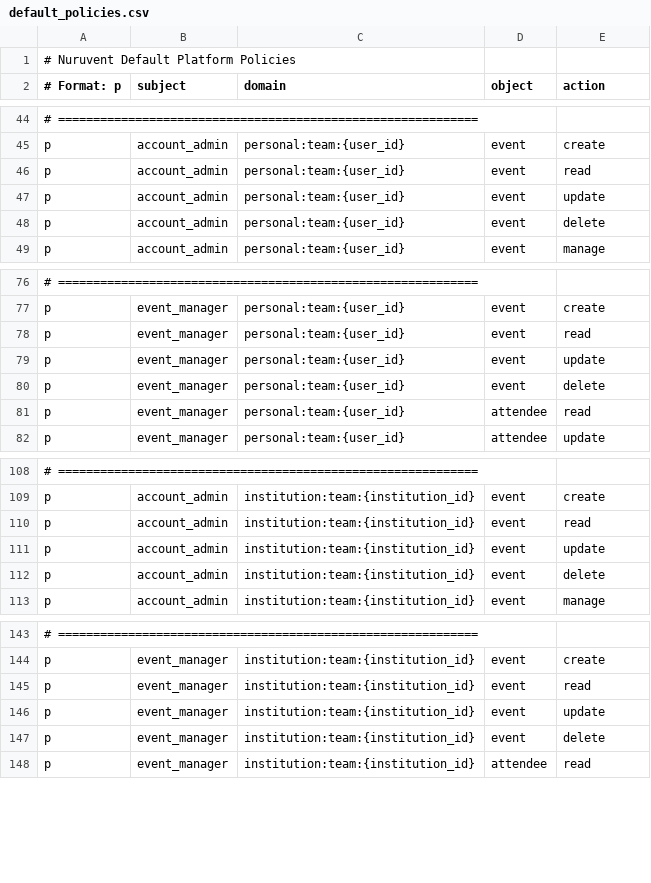
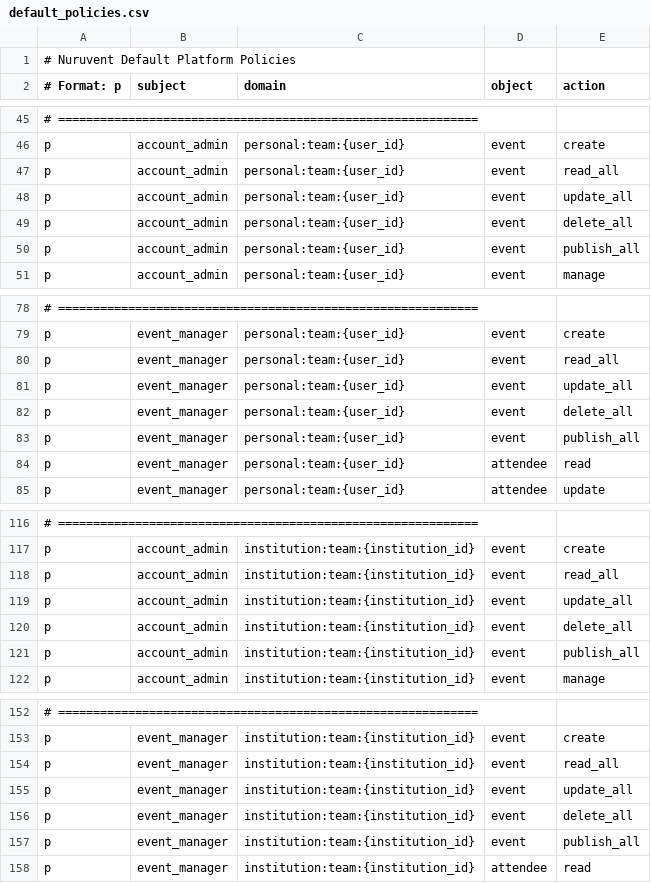
Before and after one commit to ALLAN-star-glitch/nuruvent_backend, a CSV file: configs/casbin/policies/default_policies.csv, drawn as a sheet; only a part is shown, gaps mark what is left out; addresses are those after the commit; the diff covers the shown part only; the diff names each change by its address in the sheet, - before the commit and + after, or states it on an @@ line.

Commit message:
update casbin policies and events api

```diff
--- a/configs/casbin/policies/default_policies.csv
+++ b/configs/casbin/policies/default_policies.csv
-E47 (action): read
+E47 (action): read_all
-E48 (action): update
+E48 (action): update_all
-E49 (action): delete
+E49 (action): delete_all
+row 50: p | account_admin | personal:team:{user_id} | event | publish_all
-E80 (action): read
+E80 (action): read_all
-E81 (action): update
+E81 (action): update_all
-E82 (action): delete
+E82 (action): delete_all
+row 83: p | event_manager | personal:team:{user_id} | event | publish_all
-E118 (action): read
+E118 (action): read_all
-E119 (action): update
+E119 (action): update_all
-E120 (action): delete
+E120 (action): delete_all
+row 121: p | account_admin | institution:team:{institution_id} | event | publish_all
-E154 (action): read
+E154 (action): read_all
-E155 (action): update
+E155 (action): update_all
-E156 (action): delete
+E156 (action): delete_all
+row 157: p | event_manager | institution:team:{institution_id} | event | publish_all
```
Also changed, not shown: 11 added rows and 5 edited cells elsewhere in this file, 40 other files.
